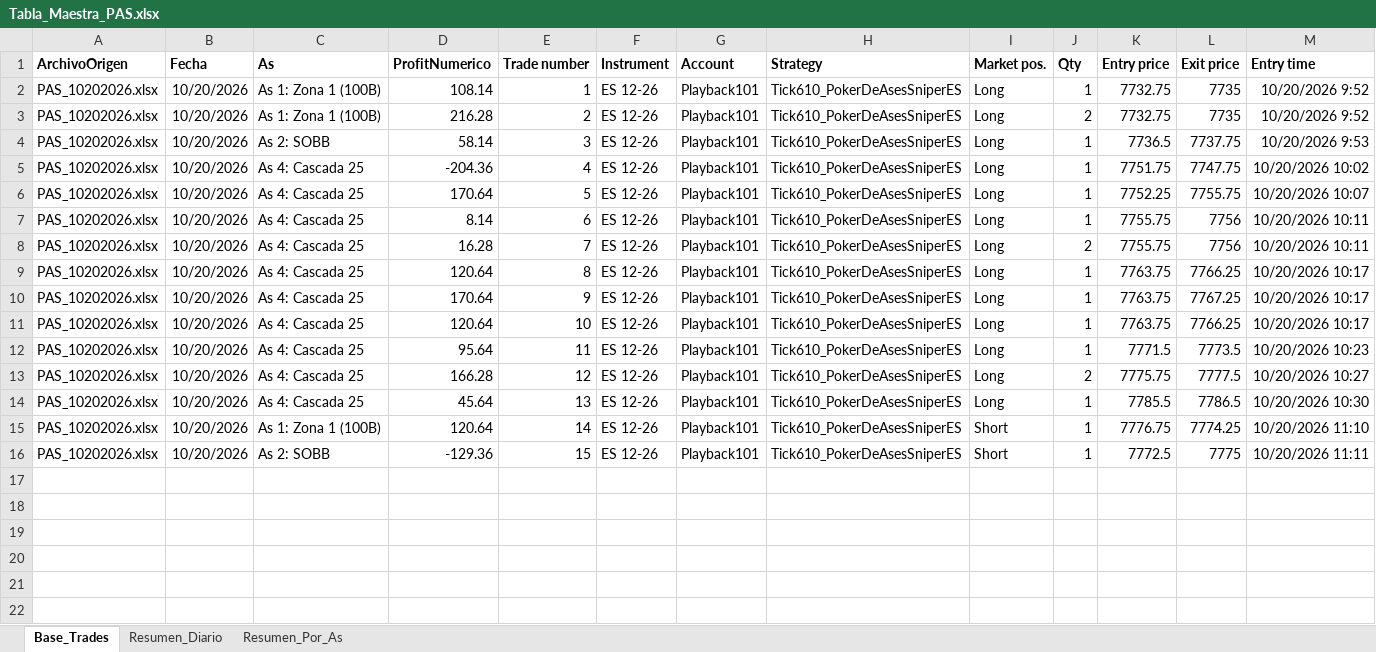
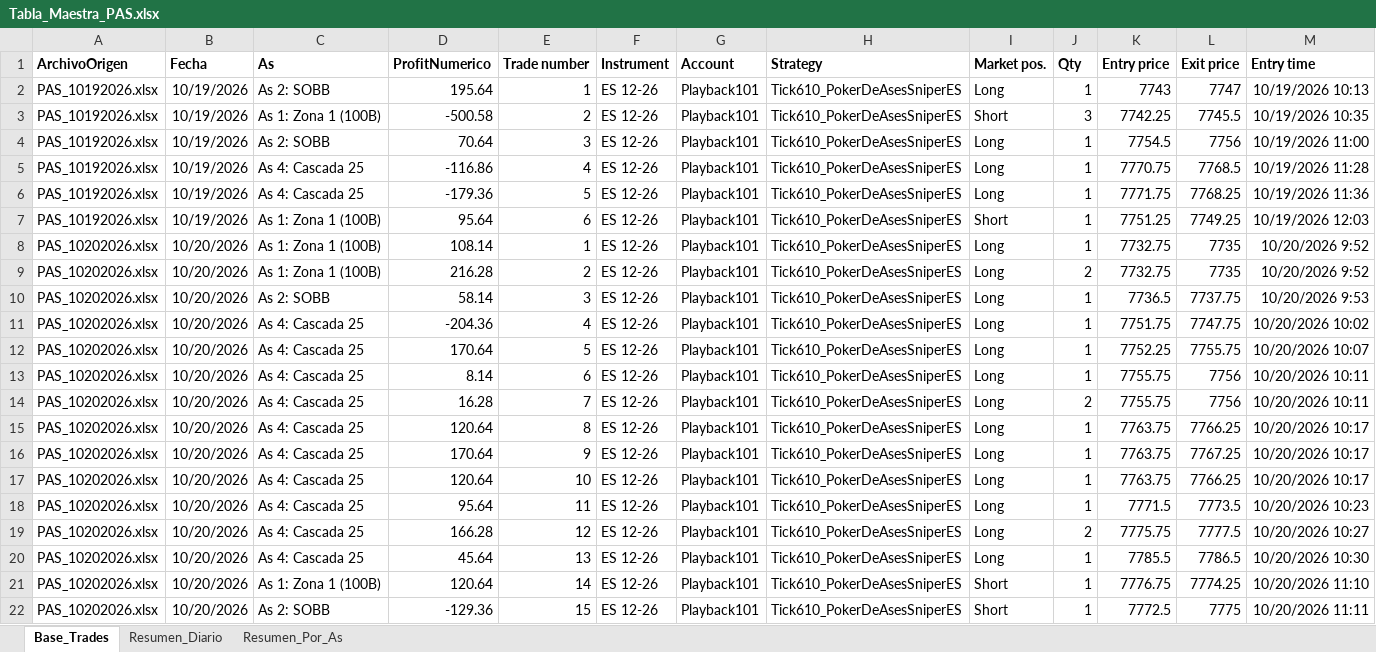
Before and after one commit to cvegabello/EstrategiasNT8, an Excel workbook: ReportesTrades/PokerDeAses/Tabla_Maestra_PAS.xlsx, sheet Base_Trades, drawn as a sheet; only a part is shown; values as stored, in another font and other column widths than the file's, no borders; rows hold the shown columns only; the diff names each change by its address in the sheet, - before the commit and + after, or states it on an @@ line.

Commit message:
docs(reports): Consolidado oficial PAS actualizado con 10/19 (v7.4)

```diff
--- a/ReportesTrades/PokerDeAses/Tabla_Maestra_PAS.xlsx (sheet Base_Trades)
+++ b/ReportesTrades/PokerDeAses/Tabla_Maestra_PAS.xlsx (sheet Base_Trades)
+row 2: PAS_10192026.xlsx | 10/19/2026 | As 2: SOBB | 195.64 | 1 | ES 12-26 | Playback101 | Tick610_PokerDeAsesSniperES | Long | 1 | 7743 | 7747 | 10/19/2026 10:13
+row 3: PAS_10192026.xlsx | 10/19/2026 | As 1: Zona 1 (100B) | -500.58 | 2 | ES 12-26 | Playback101 | Tick610_PokerDeAsesSniperES | Short | 3 | 7742.25 | 7745.5 | 10/19/2026 10:35
+row 4: PAS_10192026.xlsx | 10/19/2026 | As 2: SOBB | 70.64 | 3 | ES 12-26 | Playback101 | Tick610_PokerDeAsesSniperES | Long | 1 | 7754.5 | 7756 | 10/19/2026 11:00
+row 5: PAS_10192026.xlsx | 10/19/2026 | As 4: Cascada 25 | -116.86 | 4 | ES 12-26 | Playback101 | Tick610_PokerDeAsesSniperES | Long | 1 | 7770.75 | 7768.5 | 10/19/2026 11:28
+row 6: PAS_10192026.xlsx | 10/19/2026 | As 4: Cascada 25 | -179.36 | 5 | ES 12-26 | Playback101 | Tick610_PokerDeAsesSniperES | Long | 1 | 7771.75 | 7768.25 | 10/19/2026 11:36
+row 7: PAS_10192026.xlsx | 10/19/2026 | As 1: Zona 1 (100B) | 95.64 | 6 | ES 12-26 | Playback101 | Tick610_PokerDeAsesSniperES | Short | 1 | 7751.25 | 7749.25 | 10/19/2026 12:03
```
Also changed, not shown: sheet Resumen_Por_As, sheet Resumen_Diario, 2 other files.
